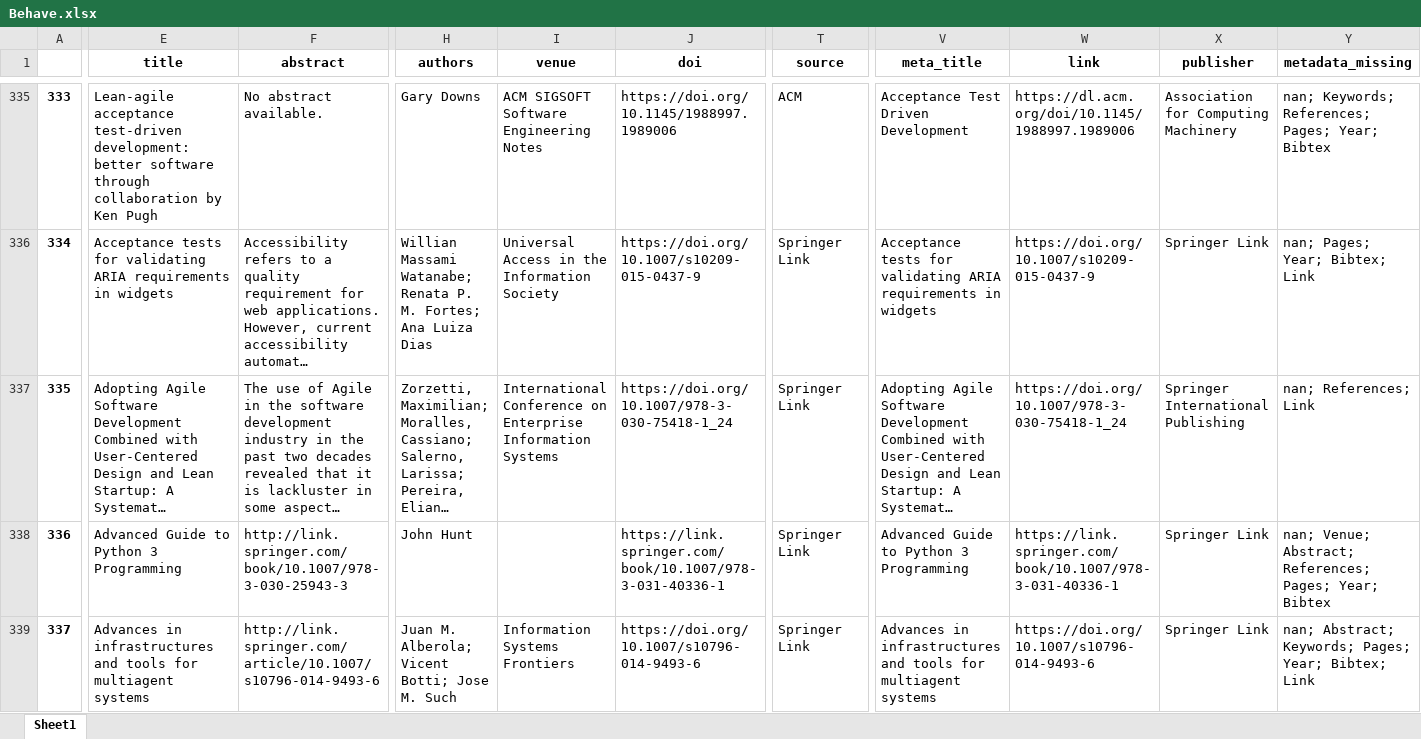
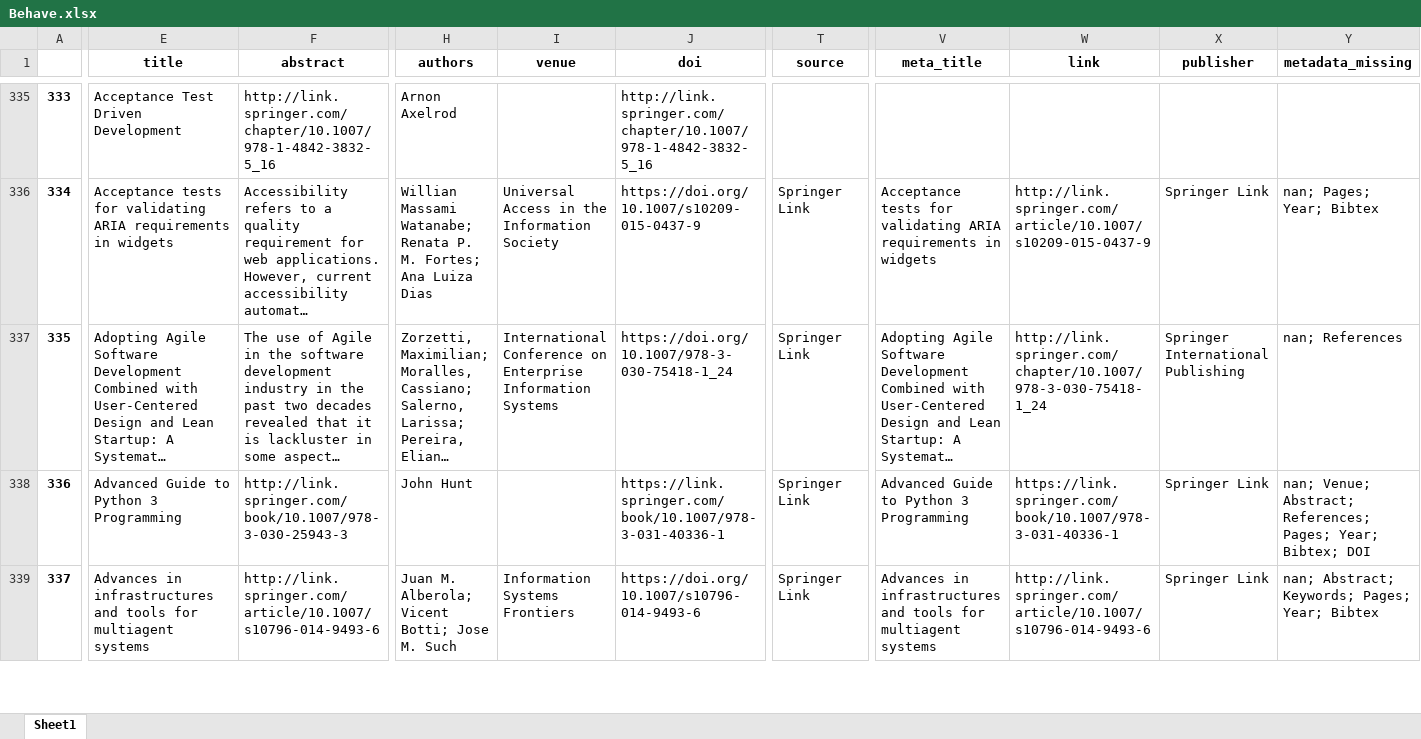
Before and after one commit to geodes-sms/IFT3150-ProjetCurationMetadonnees, an Excel workbook: Datasets/Behave/Behave.xlsx, sheet Sheet1, drawn as a sheet; only a part is shown, gaps mark what is left out; long unchanged cells end in …; values as stored, in another font and other column widths than the file's, no borders; the diff covers the shown part only; the diff names each change by its address in the sheet, - before the commit and + after, or states it on an @@ line.

```diff
--- a/Datasets/Behave/Behave.xlsx (sheet Sheet1)
+++ b/Datasets/Behave/Behave.xlsx (sheet Sheet1)
-E335 (title): Lean-agile acceptance test-driven development:better software through collaboration by Ken Pugh
+E335 (title): Acceptance Test Driven Development
-F335 (abstract): No abstract available.
+F335 (abstract): http://link.springer.com/chapter/10.1007/978-1-4842-3832-5_16
-H335 (authors): Gary Downs
+H335 (authors): Arnon Axelrod
-I335 (venue): ACM SIGSOFT Software Engineering Notes
+I335 (venue): (empty)
-J335 (doi): https://doi.org/10.1145/1988997.1989006
+J335 (doi): http://link.springer.com/chapter/10.1007/978-1-4842-3832-5_16
-T335 (source): ACM
+T335 (source): (empty)
-V335 (meta_title): Acceptance Test Driven Development
+V335 (meta_title): (empty)
-W335 (link): https://dl.acm.org/doi/10.1145/1988997.1989006
+W335 (link): (empty)
-X335 (publisher): Association for Computing Machinery
+X335 (publisher): (empty)
-Y335 (metadata_missing): nan; Keywords; References; Pages; Year; Bibtex
+Y335 (metadata_missing): (empty)
-W336 (link): https://doi.org/10.1007/s10209-015-0437-9
+W336 (link): http://link.springer.com/article/10.1007/s10209-015-0437-9
-Y336 (metadata_missing): nan; Pages; Year; Bibtex; Link
+Y336 (metadata_missing): nan; Pages; Year; Bibtex
-W337 (link): https://doi.org/10.1007/978-3-030-75418-1_24
+W337 (link): http://link.springer.com/chapter/10.1007/978-3-030-75418-1_24
-Y337 (metadata_missing): nan; References; Link
+Y337 (metadata_missing): nan; References
-Y338 (metadata_missing): …Pages; Year; Bibtex
+Y338 (metadata_missing): …Pages; Year; Bibtex; DOI
-W339 (link): https://doi.org/10.1007/s10796-014-9493-6
+W339 (link): http://link.springer.com/article/10.1007/s10796-014-9493-6
-Y339 (metadata_missing): …Pages; Year; Bibtex; Link
+Y339 (metadata_missing): …Pages; Year; Bibtex
```
Also changed, not shown: 882 edited cells elsewhere in this sheet, Datasets/Behave/Behave_pre-extract.xlsx, Datasets/erreurs_999.xlsx, 4 other files.
